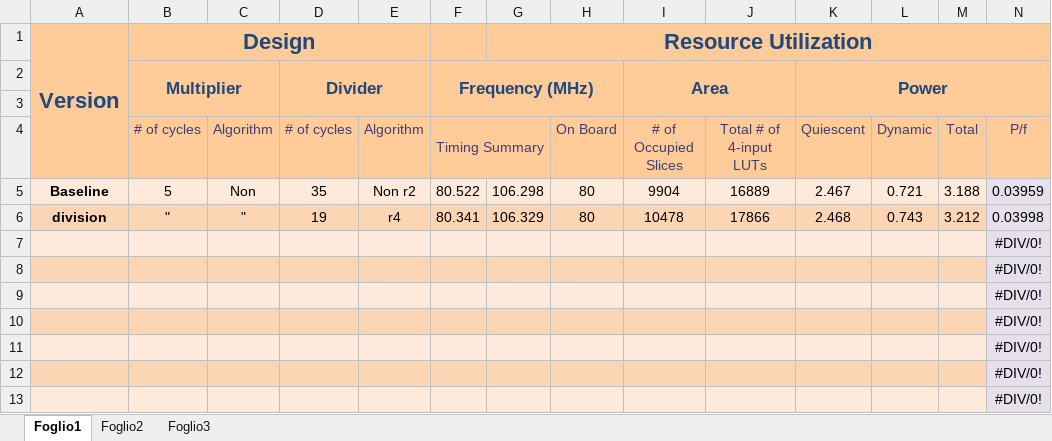
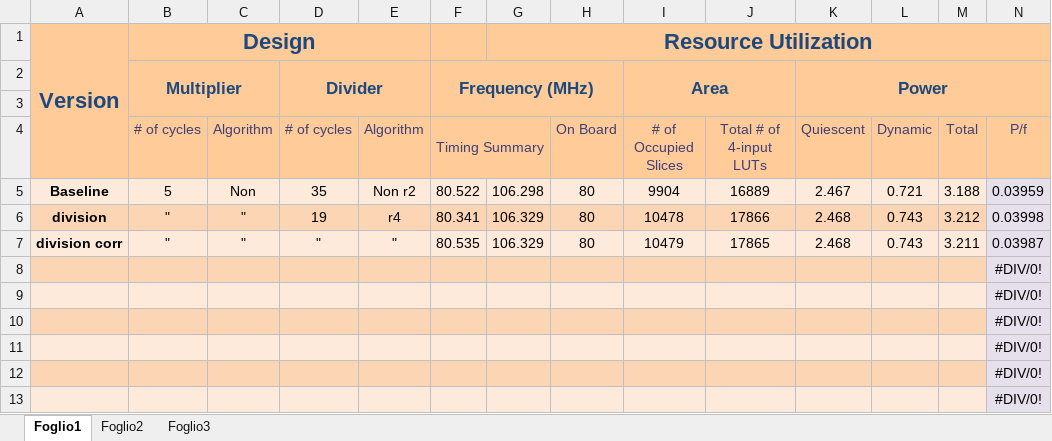
Before and after one commit to hdantas/leon3-processor, an Excel workbook: result_report.xlsx, sheet Foglio1, drawn as a sheet; only a part is shown; values as stored, in another font and other column widths than the file's, no borders; removed rows and columns are numbered as before the commit, all else as after; rows hold the shown columns only; the diff names each change by its address in the sheet, - before the commit and + after, or states it on an @@ line.

Commit message:
Division fix
qSelector: replaced all the "XXX" with "---" (Don't Care)
should have been better performance in terms of area but instead
is better performance in terms of power (close enough)

Former-commit-id: cd5f97ce05c464b90748874b85b0ea9c166870ee

```diff
--- a/result_report.xlsx (sheet Foglio1)
+++ b/result_report.xlsx (sheet Foglio1)
-row 7:  |  |  |  |  |  |  |  |  |  |  |  |  | #DIV/0!
+row 7: division corr | " | " | " | " | 80.535 | 106.329 | 80 | 10479 | 17865 | 2.468 | 0.743 | 3.211 | 0.03987
```
Also changed, not shown: 11 other files.
